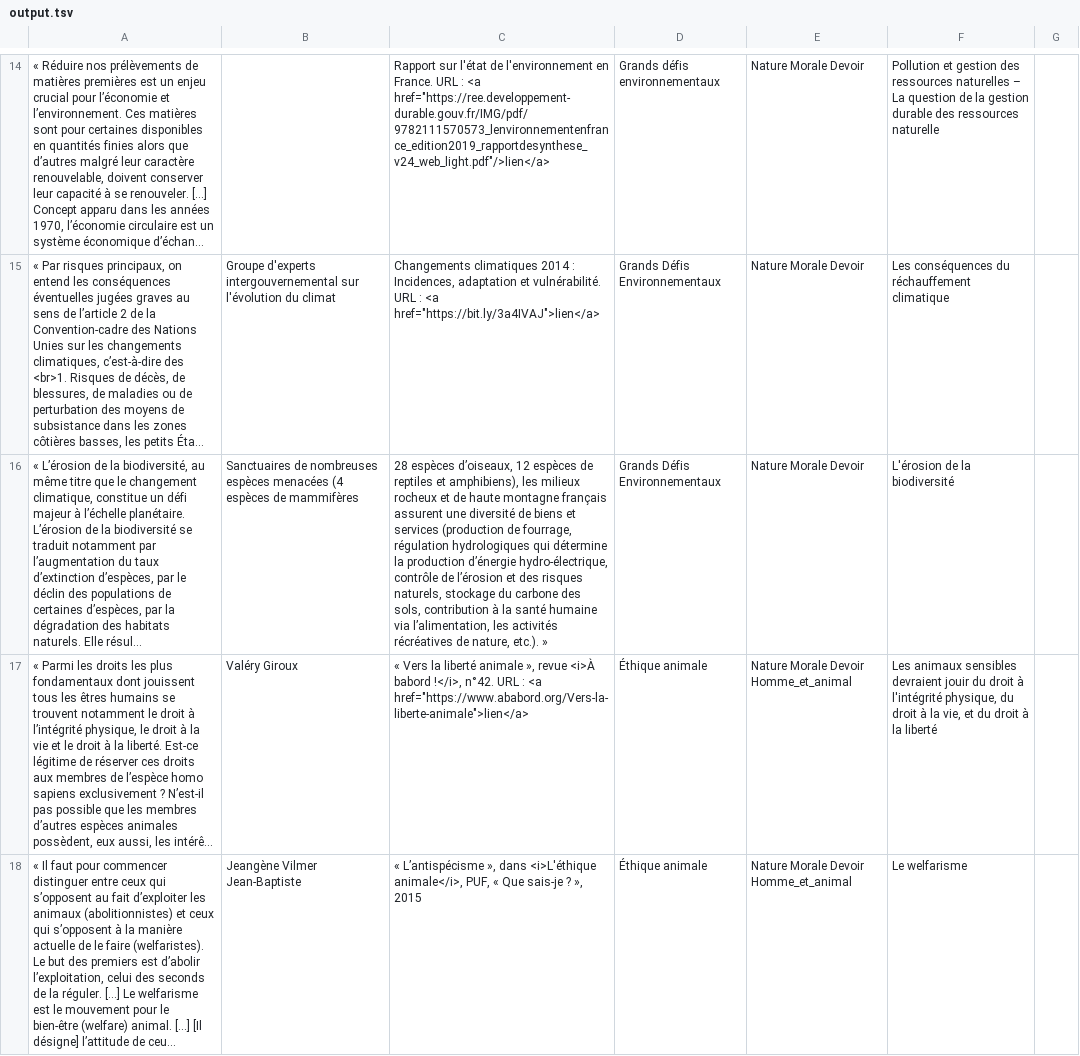
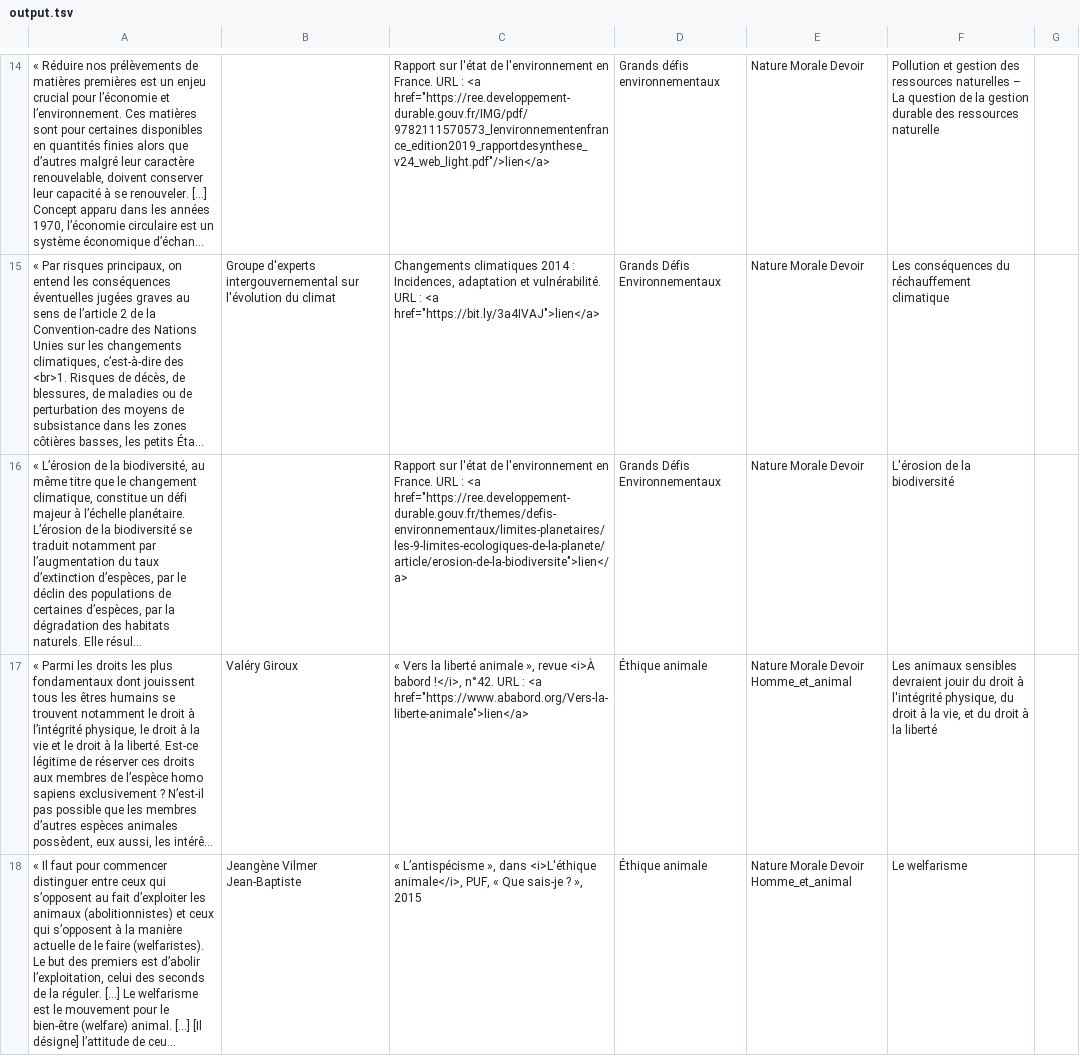
Before and after one commit to eyssette/dossiers, a TSV file: textes/output.tsv, drawn as a sheet; only a part is shown, gaps mark what is left out; long unchanged cells end in …; the diff covers the shown part only; the diff names each change by its address in the sheet, - before the commit and + after, or states it on an @@ line.

Commit message:
Corrections manuelles

```diff
--- a/textes/output.tsv
+++ b/textes/output.tsv
-B16: Sanctuaires de nombreuses espèces menacées (4 espèces de mammifères
+B16: (empty)
-C16: 28 espèces d’oiseaux, 12 espèces de reptiles et amphibiens), les milieux rocheux et de haute montagne français assurent une diversité de biens et services (production de fourrage, régulation hydrologiques qui détermine la production d’énergie hydro-électrique, contrôle de l’érosion et des risques naturels, stockage du carbone des sols, contribution à la santé humaine via l’alimentation, les activités récréatives de nature, etc.). »
+C16: Rapport sur l'état de l'environnement en France. URL : <a href="https://ree.developpement-durable.gouv.fr/themes/defis-environnementaux/limites-planetaires/les-9-limites-ecologiques-de-la-planete/article/erosion-de-la-biodiversite">lien</a>
```
Also changed, not shown: 2 added rows and 52 edited cells elsewhere in this file.
